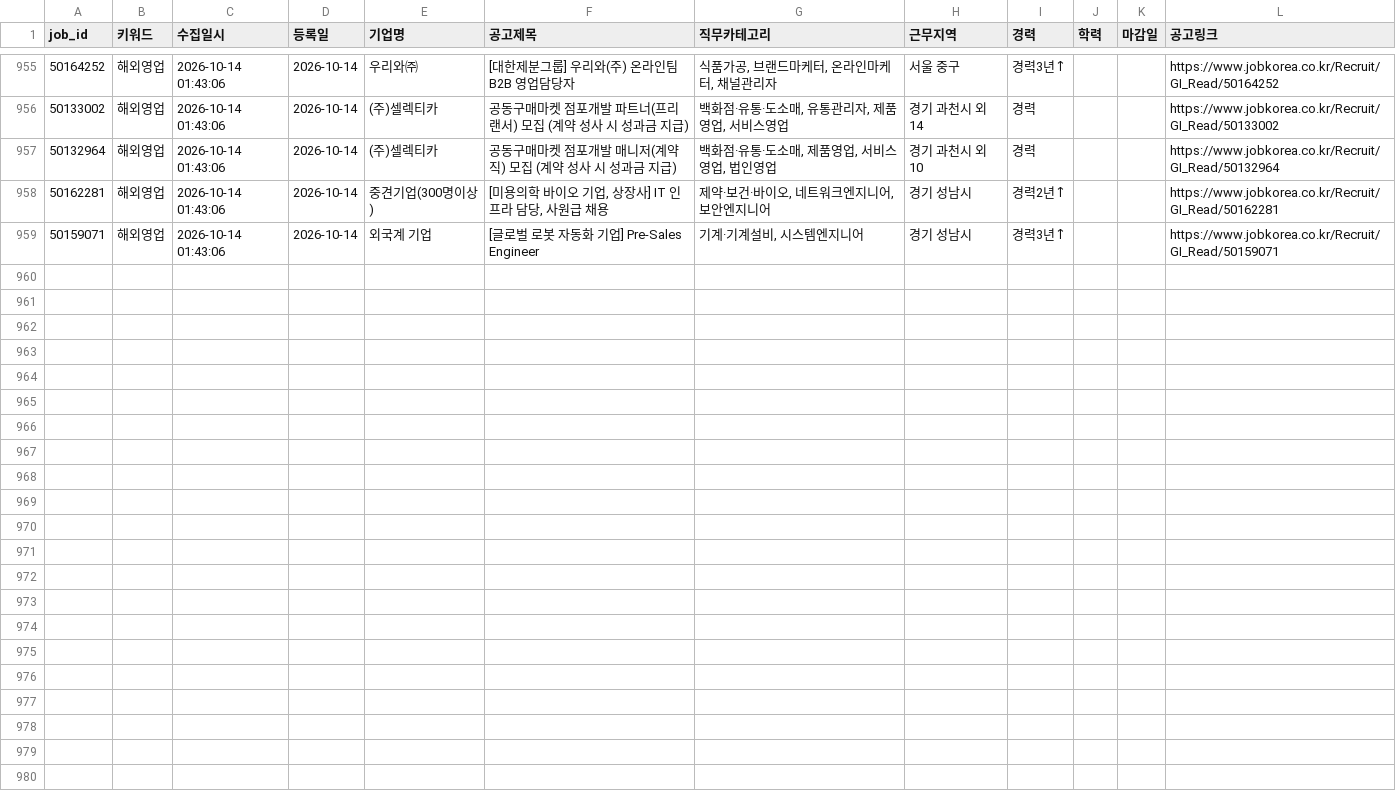
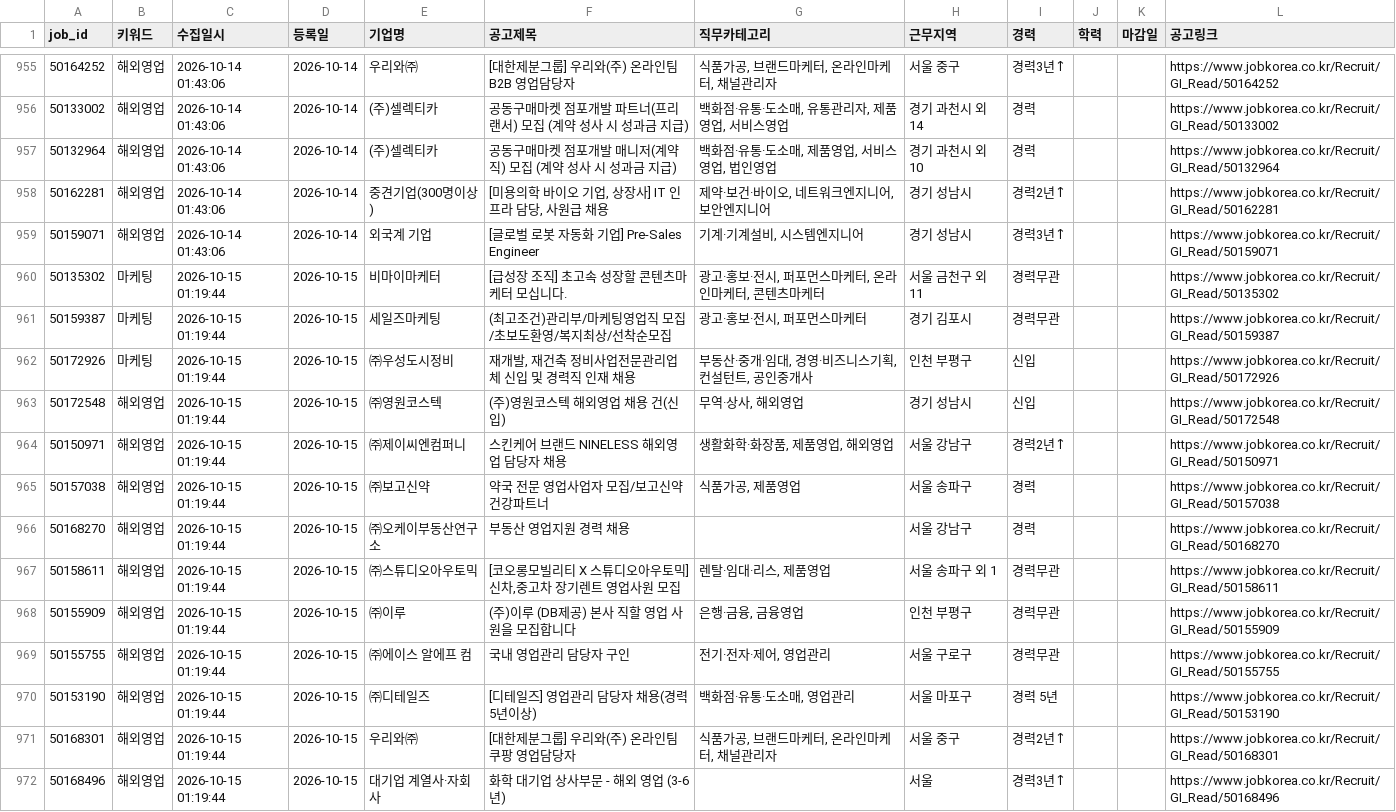
Before and after one commit to djgeum/RunETF, a CSV file: .github/job.bot/jobkorea_list.csv, drawn as a sheet; only a part is shown, gaps mark what is left out; the diff names each change by its address in the sheet, - before the commit and + after, or states it on an @@ line.

```diff
--- a/.github/job.bot/jobkorea_list.csv
+++ b/.github/job.bot/jobkorea_list.csv
+row 960: 50135302 | 마케팅 | 2026-10-15 01:19:44 | 2026-10-15 | 비마이마케터 | [급성장 조직] 초고속 성장할 콘텐츠마케터 모십니다. | 광고·홍보·전시, 퍼포먼스마케터, 온라인마케터, 콘텐츠마케터 | 서울 금천구 외 11 | 경력무관 |  |  | https://www.jobkorea.co.kr/Recruit/GI_Read/50135302
+row 961: 50159387 | 마케팅 | 2026-10-15 01:19:44 | 2026-10-15 | 세일즈마케팅 | (최고조건)관리부/마케팅영업직 모집/초보도환영/복지최상/선착순모집 | 광고·홍보·전시, 퍼포먼스마케터 | 경기 김포시 | 경력무관 |  |  | https://www.jobkorea.co.kr/Recruit/GI_Read/50159387
+row 962: 50172926 | 마케팅 | 2026-10-15 01:19:44 | 2026-10-15 | ㈜우성도시정비 | 재개발, 재건축 정비사업전문관리업체 신입 및 경력직 인재 채용 | 부동산·중개·임대, 경영·비즈니스기획, 컨설턴트, 공인중개사 | 인천 부평구 | 신입 |  |  | https://www.jobkorea.co.kr/Recruit/GI_Read/50172926
+row 963: 50172548 | 해외영업 | 2026-10-15 01:19:44 | 2026-10-15 | ㈜영원코스텍 | (주)영원코스텍 해외영업 채용 건(신입) | 무역·상사, 해외영업 | 경기 성남시 | 신입 |  |  | https://www.jobkorea.co.kr/Recruit/GI_Read/50172548
+row 964: 50150971 | 해외영업 | 2026-10-15 01:19:44 | 2026-10-15 | ㈜제이씨엔컴퍼니 | 스킨케어 브랜드 NINELESS 해외영업 담당자 채용 | 생활화학·화장품, 제품영업, 해외영업 | 서울 강남구 | 경력2년↑ |  |  | https://www.jobkorea.co.kr/Recruit/GI_Read/50150971
+row 965: 50157038 | 해외영업 | 2026-10-15 01:19:44 | 2026-10-15 | ㈜보고신약 | 약국 전문 영업사업자 모집/보고신약 건강파트너 | 식품가공, 제품영업 | 서울 송파구 | 경력 |  |  | https://www.jobkorea.co.kr/Recruit/GI_Read/50157038
+row 966: 50168270 | 해외영업 | 2026-10-15 01:19:44 | 2026-10-15 | ㈜오케이부동산연구소 | 부동산 영업지원 경력 채용 |  | 서울 강남구 | 경력 |  |  | https://www.jobkorea.co.kr/Recruit/GI_Read/50168270
+row 967: 50158611 | 해외영업 | 2026-10-15 01:19:44 | 2026-10-15 | ㈜스튜디오아우토믹 | [코오롱모빌리티 X 스튜디오아우토믹] 신차,중고차 장기렌트 영업사원 모집 | 렌탈·임대·리스, 제품영업 | 서울 송파구 외 1 | 경력무관 |  |  | https://www.jobkorea.co.kr/Recruit/GI_Read/50158611
+row 968: 50155909 | 해외영업 | 2026-10-15 01:19:44 | 2026-10-15 | ㈜이루 | (주)이루 (DB제공) 본사 직할 영업 사원을 모집합니다 | 은행·금융, 금융영업 | 인천 부평구 | 경력무관 |  |  | https://www.jobkorea.co.kr/Recruit/GI_Read/50155909
+row 969: 50155755 | 해외영업 | 2026-10-15 01:19:44 | 2026-10-15 | ㈜에이스 알에프 컴 | 국내 영업관리 담당자 구인 | 전기·전자·제어, 영업관리 | 서울 구로구 | 경력무관 |  |  | https://www.jobkorea.co.kr/Recruit/GI_Read/50155755
+row 970: 50153190 | 해외영업 | 2026-10-15 01:19:44 | 2026-10-15 | ㈜디테일즈 | [디테일즈] 영업관리 담당자 채용(경력 5년이상) | 백화점·유통·도소매, 영업관리 | 서울 마포구 | 경력 5년 |  |  | https://www.jobkorea.co.kr/Recruit/GI_Read/50153190
+row 971: 50168301 | 해외영업 | 2026-10-15 01:19:44 | 2026-10-15 | 우리와㈜ | [대한제분그룹] 우리와(주) 온라인팀 쿠팡 영업담당자 | 식품가공, 브랜드마케터, 온라인마케터, 채널관리자 | 서울 중구 | 경력2년↑ |  |  | https://www.jobkorea.co.kr/Recruit/GI_Read/50168301
+row 972: 50168496 | 해외영업 | 2026-10-15 01:19:44 | 2026-10-15 | 대기업 계열사·자회사 | 화학 대기업 상사부문 - 해외 영업 (3-6년) |  | 서울 | 경력3년↑ |  |  | https://www.jobkorea.co.kr/Recruit/GI_Read/50168496
```
Also changed, not shown: .github/job.bot/notified_jobs.csv, .github/job.bot/peoplenjob_main.csv, 4 other files.
